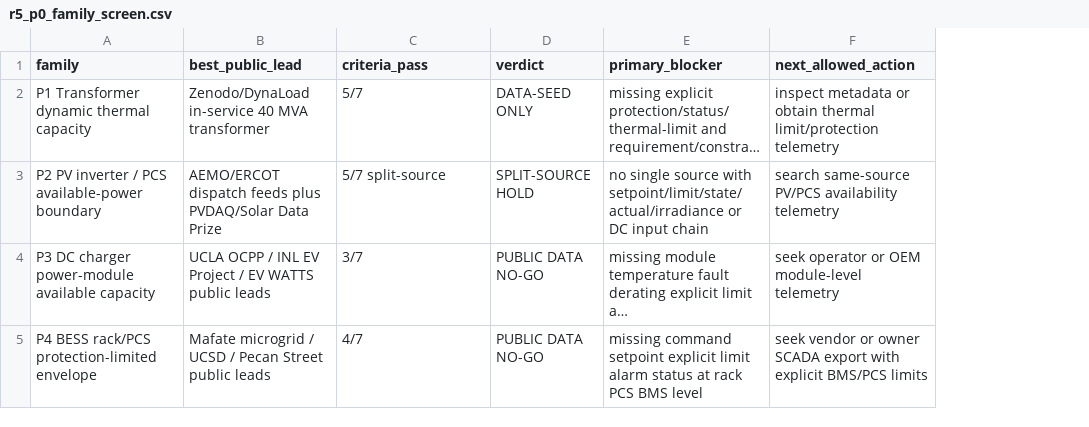
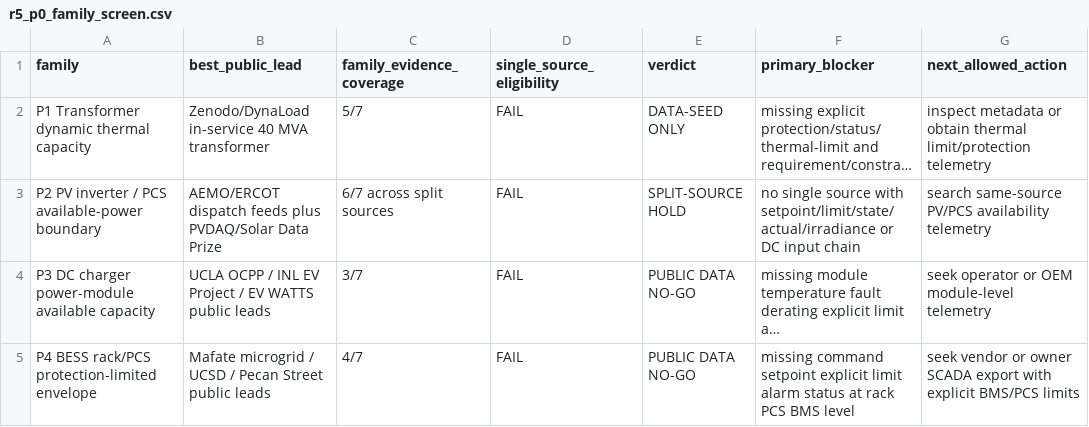
Before and after one commit to Yukeaaa/light_storage_ev-v2, a CSV file: patent_preexperiment/results/raw/core_search/r5_p0/r5_p0_family_screen.csv, drawn as a sheet; long unchanged cells end in …; the diff names each change by its address in the sheet, - before the commit and + after, or states it on an @@ line.

Commit message:
docs: 明确 R5-P0 split-source 准入边界

```diff
--- a/patent_preexperiment/results/raw/core_search/r5_p0/r5_p0_family_screen.csv
+++ b/patent_preexperiment/results/raw/core_search/r5_p0/r5_p0_family_screen.csv
+column D (single_source_eligibility), rows 2-5: all FAIL
-C1: criteria_pass
+C1: family_evidence_coverage
-C3 (family_evidence_coverage): 5/7 split-source
+C3 (family_evidence_coverage): 6/7 across split sources
```
Also changed, not shown: 1 other file.
